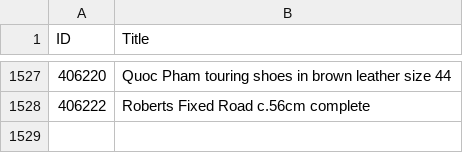
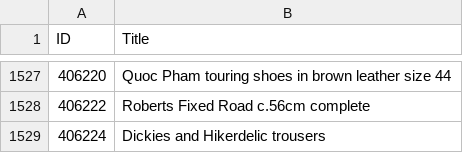
Before and after one commit to 12v/lfgss, a CSV file: data.csv, drawn as a sheet; only a part is shown, gaps mark what is left out; the diff names each change by its address in the sheet, - before the commit and + after, or states it on an @@ line.

```diff
--- a/data.csv
+++ b/data.csv
+row 1529: 406224 | Dickies and Hikerdelic trousers
```
